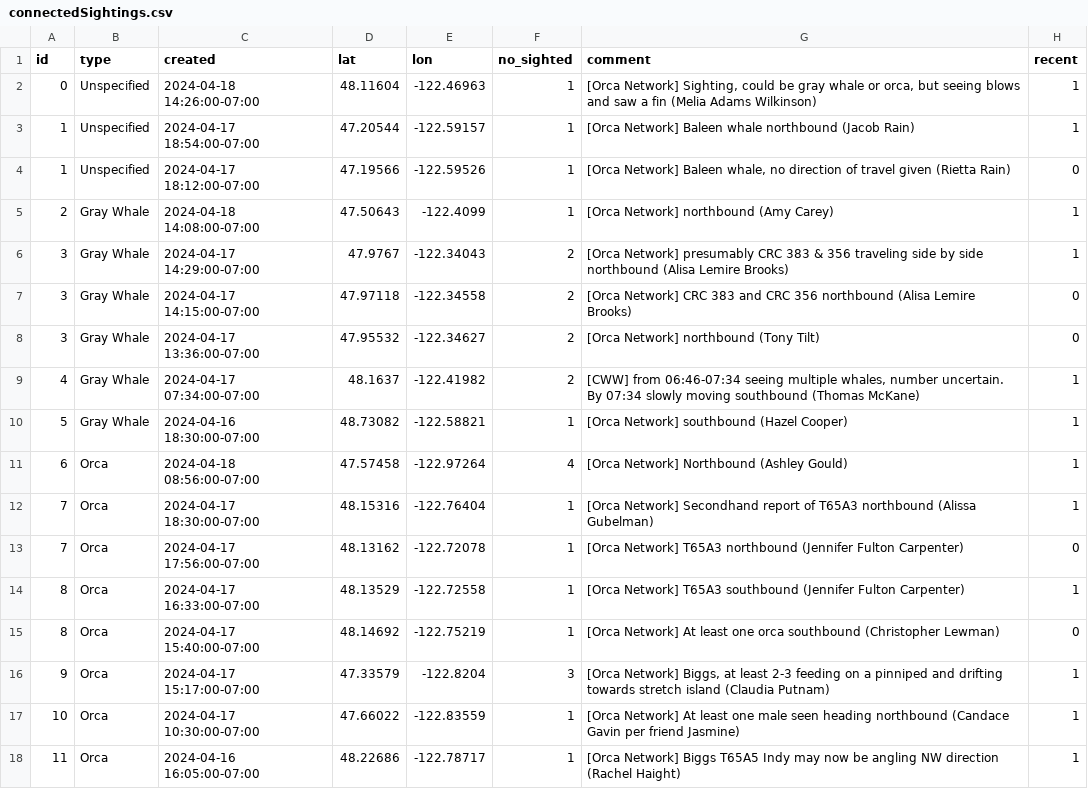
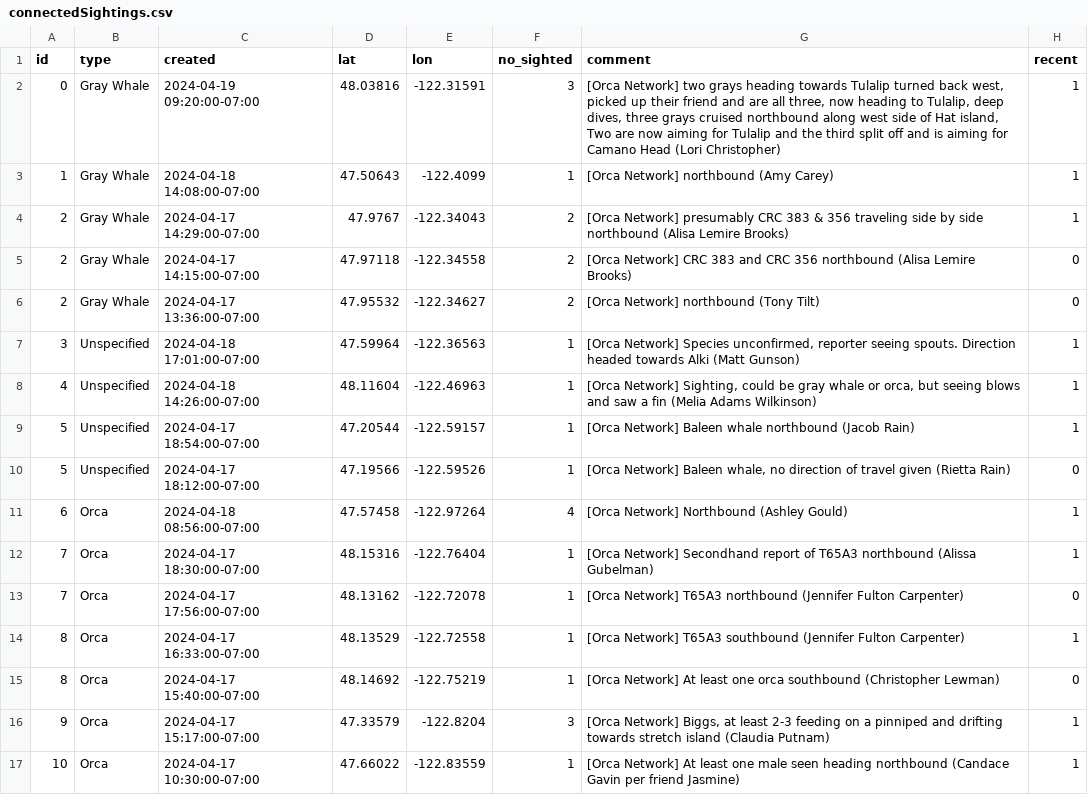
Before and after one commit to puzzledcherry/cetacean360, a CSV file: data/connectedSightings.csv, drawn as a sheet.

```diff
--- a/data/connectedSightings.csv
+++ b/data/connectedSightings.csv
@@ -1,11 +1,11 @@
 id,type,created,lat,lon,no_sighted,comment,recent
-0,Unspecified,2024-04-18 14:26:00-07:00,48.11604,-122.46963,1,"[Orca Network] Sighting, could be gray whale or orca, but seeing blows and saw a fin (Melia Adams Wilkinson)",1
-1,Unspecified,2024-04-17 18:54:00-07:00,47.20544,-122.59157,1,[Orca Network] Baleen whale northbound (Jacob Rain),1
-1,Unspecified,2024-04-17 18:12:00-07:00,47.19566,-122.59526,1,"[Orca Network] Baleen whale, no direction of travel given (Rietta Rain)",0
-2,Gray Whale,2024-04-18 14:08:00-07:00,47.50643,-122.4099,1,[Orca Network] northbound (Amy Carey),1
-3,Gray Whale,2024-04-17 14:29:00-07:00,47.9767,-122.34043,2,[Orca Network] presumably CRC 383 & 356 traveling side by side northbound (Alisa Lemire Brooks),1
-3,Gray Whale,2024-04-17 14:15:00-07:00,47.97118,-122.34558,2,[Orca Network] CRC 383 and CRC 356 northbound (Alisa Lemire Brooks),0
-3,Gray Whale,2024-04-17 13:36:00-07:00,47.95532,-122.34627,2,[Orca Network] northbound (Tony Tilt),0
-4,Gray Whale,2024-04-17 07:34:00-07:00,48.1637,-122.41982,2,"[CWW] from 06:46-07:34 seeing multiple whales, number uncertain. By 07:34 slowly moving southbound (Thomas McKane) ",1
-5,Gray Whale,2024-04-16 18:30:00-07:00,48.73082,-122.58821,1,[Orca Network] southbound (Hazel Cooper) ,1
+0,Gray Whale,2024-04-19 09:20:00-07:00,48.03816,-122.31591,3,"[Orca Network] two grays heading towards Tulalip turned back west, picked up their friend and are all three, now heading to Tulalip, deep dives, three grays cruised northbound along west side of Hat island, Two are now aiming for Tulalip and the third split off and is aiming for Camano Head (Lori Christopher)",1
+1,Gray Whale,2024-04-18 14:08:00-07:00,47.50643,-122.4099,1,[Orca Network] northbound (Amy Carey),1
+2,Gray Whale,2024-04-17 14:29:00-07:00,47.9767,-122.34043,2,[Orca Network] presumably CRC 383 & 356 traveling side by side northbound (Alisa Lemire Brooks),1
+2,Gray Whale,2024-04-17 14:15:00-07:00,47.97118,-122.34558,2,[Orca Network] CRC 383 and CRC 356 northbound (Alisa Lemire Brooks),0
+2,Gray Whale,2024-04-17 13:36:00-07:00,47.95532,-122.34627,2,[Orca Network] northbound (Tony Tilt),0
+3,Unspecified,2024-04-18 17:01:00-07:00,47.59964,-122.36563,1,"[Orca Network] Species unconfirmed, reporter seeing spouts. Direction headed towards Alki (Matt Gunson)",1
+4,Unspecified,2024-04-18 14:26:00-07:00,48.11604,-122.46963,1,"[Orca Network] Sighting, could be gray whale or orca, but seeing blows and saw a fin (Melia Adams Wilkinson)",1
+5,Unspecified,2024-04-17 18:54:00-07:00,47.20544,-122.59157,1,[Orca Network] Baleen whale northbound (Jacob Rain),1
+5,Unspecified,2024-04-17 18:12:00-07:00,47.19566,-122.59526,1,"[Orca Network] Baleen whale, no direction of travel given (Rietta Rain)",0
 6,Orca,2024-04-18 08:56:00-07:00,47.57458,-122.97264,4,[Orca Network] Northbound (Ashley Gould) ,1
@@ -17,2 +17 @@ id,type,created,lat,lon,no_sighted,comment,recent
 10,Orca,2024-04-17 10:30:00-07:00,47.66022,-122.83559,1,[Orca Network] At least one male seen heading northbound (Candace Gavin per friend Jasmine) ,1
-11,Orca,2024-04-16 16:05:00-07:00,48.22686,-122.78717,1,[Orca Network] Biggs T65A5 Indy  may now be angling NW direction  (Rachel Haight),1
```
Also changed, not shown: data/acartiaDataPull.csv, 6 other files.
